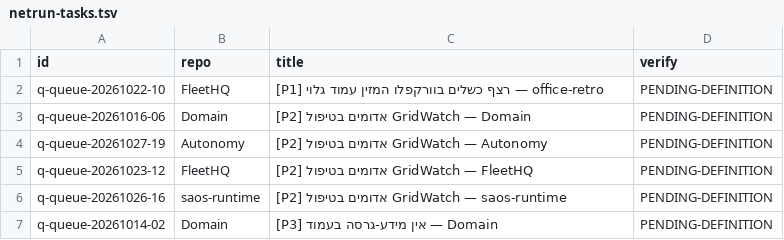
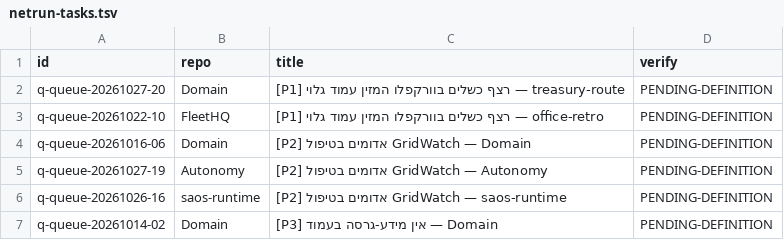
Before and after one commit to roshpinacare-sys/sovereign-runner-kit, a TSV file: state/netrun-tasks.tsv, drawn as a sheet; removed rows and columns are numbered as before the commit, all else as after; the diff names each change by its address in the sheet, - before the commit and + after, or states it on an @@ line.

Commit message:
netrun-loop: board refresh mapped=6 skipped=0 [skip ci]

```diff
--- a/state/netrun-tasks.tsv
+++ b/state/netrun-tasks.tsv
+row 2: q-queue-20261027-20 | Domain | [P1] רצף כשלים בוורקפלו המזין עמוד גלוי — treasury-route | PENDING-DEFINITION
-row 5: q-queue-20261023-12 | FleetHQ | [P2] אדומים בטיפול GridWatch — FleetHQ | PENDING-DEFINITION
```
Also changed, not shown: 1 other file.
